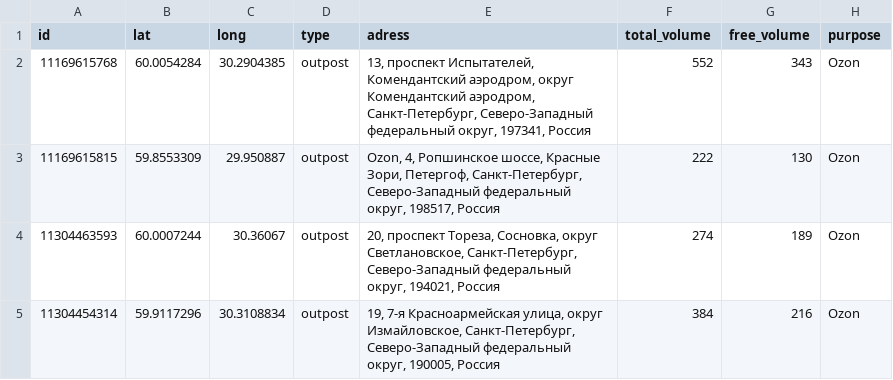
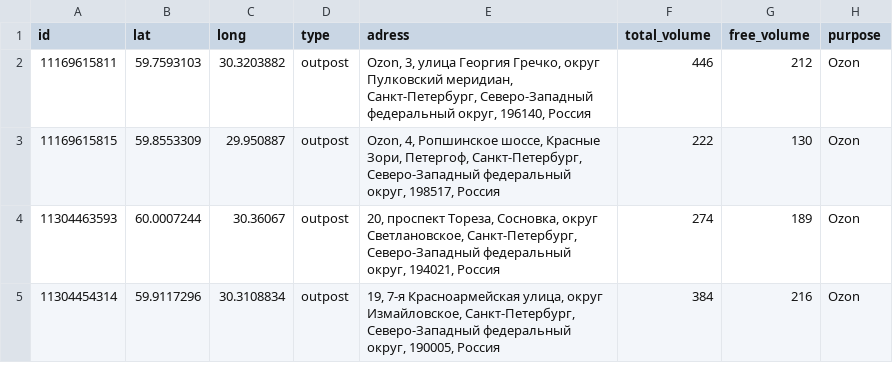
Before and after one commit to nogorka/urban-cvrp-solution, a CSV file: public/example_routes/30_ex_9.csv, drawn as a sheet; only a part is shown; removed rows and columns are numbered as before the commit, all else as after; the diff names each change by its address in the sheet, - before the commit and + after, or states it on an @@ line.

```diff
--- a/public/example_routes/30_ex_9.csv
+++ b/public/example_routes/30_ex_9.csv
-row 2: 11169615768 | 60.0054284 | 30.2904385 | outpost | 13, проспект Испытателей, Комендантский аэродром, округ Комендантский аэродром, Санкт-Петербург, Северо-Западный федеральный округ, 197341, Россия | 552 | 343 | Ozon
+row 2: 11169615811 | 59.7593103 | 30.3203882 | outpost | Ozon, 3, улица Георгия Гречко, округ Пулковский меридиан, Санкт-Петербург, Северо-Западный федеральный округ, 196140, Россия | 446 | 212 | Ozon
```
Also changed, not shown: public/example_routes/10_ex_2.csv, public/example_routes/15_ex_6.csv, 9 other files.
